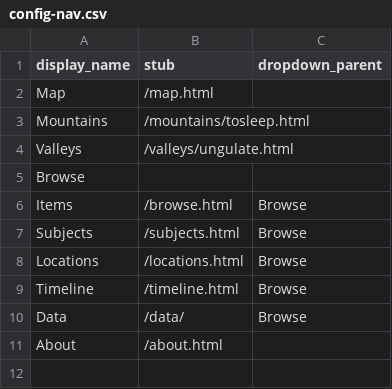
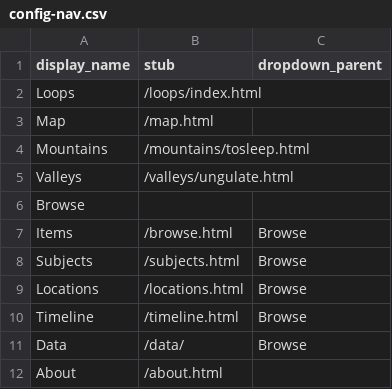
Before and after one commit to thecdil/storying_combined, a CSV file: _data/config-nav.csv, drawn as a sheet.

Commit message:
added loops!

```diff
--- a/_data/config-nav.csv
+++ b/_data/config-nav.csv
@@ -1,2 +1,3 @@
 display_name,stub,dropdown_parent
+Loops,/loops/index.html
 Map,/map.html,
```
Also changed, not shown: 11 other files.
